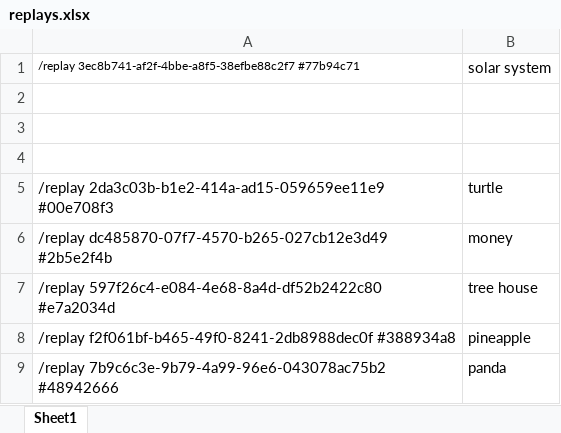
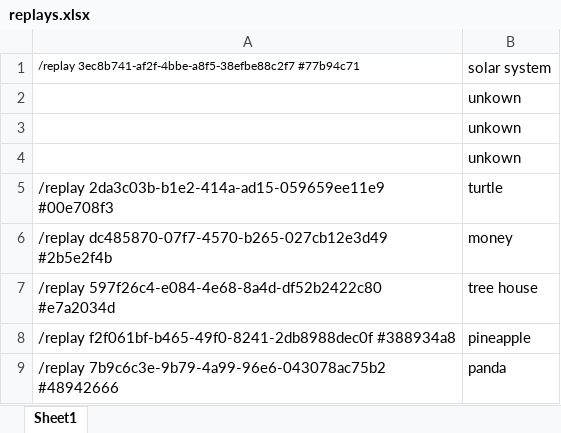
Before and after one commit to AlphaCloudX/Build-Battle-Moderation, an Excel workbook: worlds/replays.xlsx, sheet Sheet1, drawn as a sheet; only a part is shown; values as stored, in another font and other column widths than the file's, no borders; the diff names each change by its address in the sheet, - before the commit and + after, or states it on an @@ line.

```diff
--- a/worlds/replays.xlsx (sheet Sheet1)
+++ b/worlds/replays.xlsx (sheet Sheet1)
-B2:B4: (empty)
+B2:B4: unkown
```
Also changed, not shown: 2 other files.
